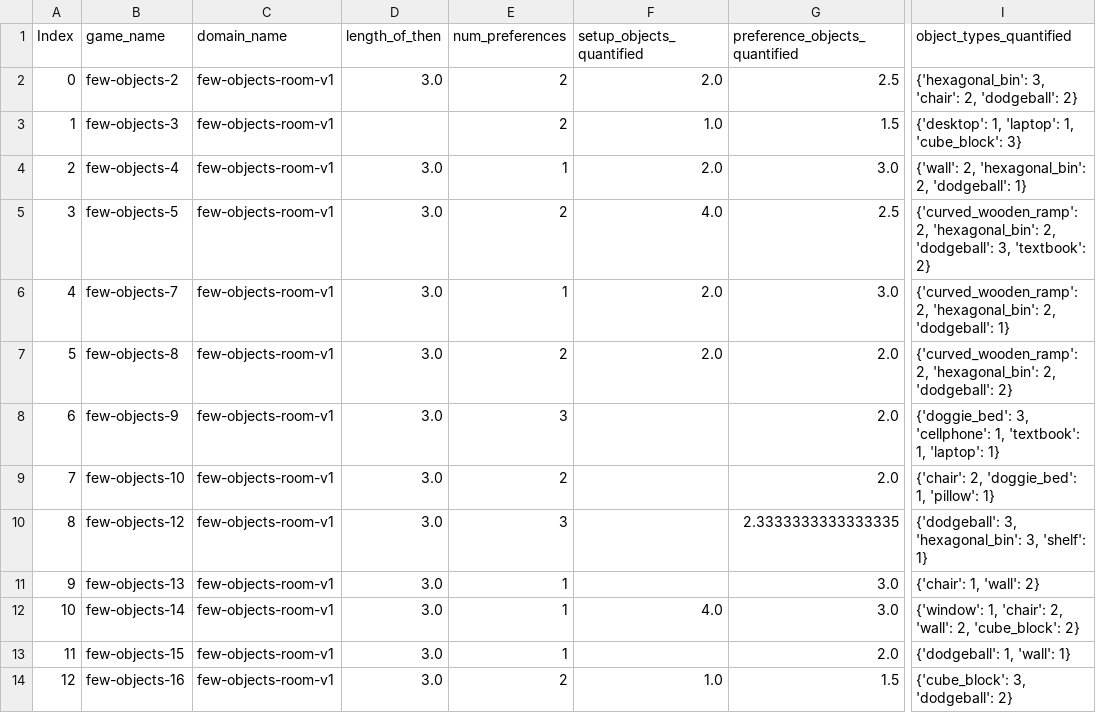
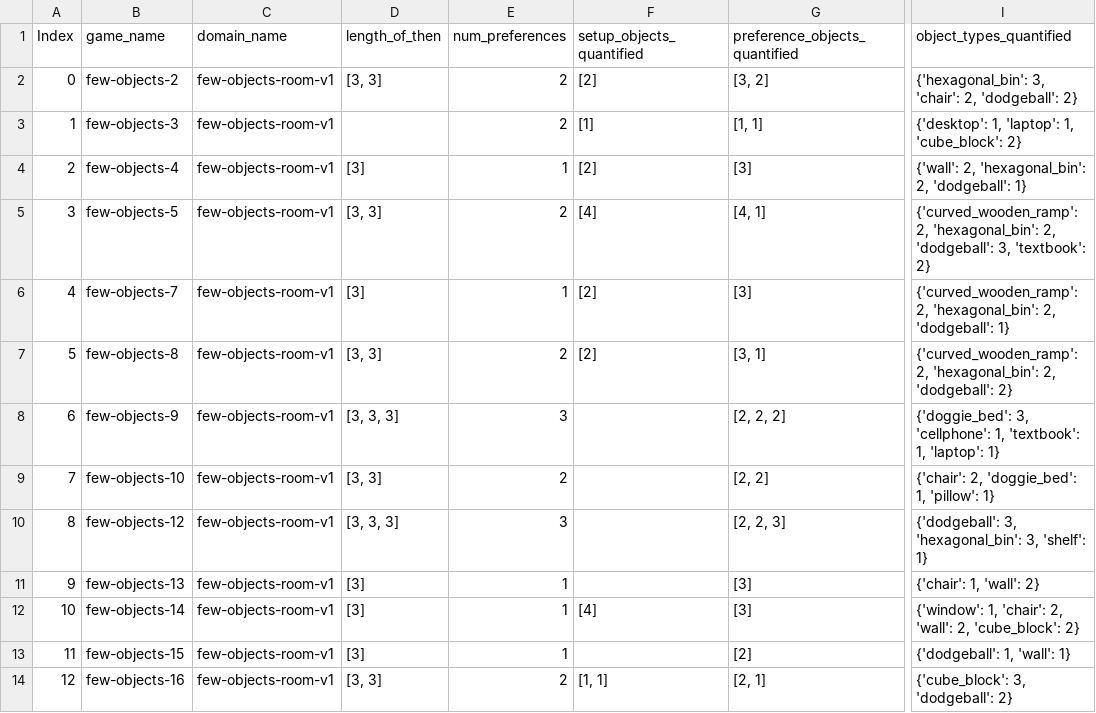
Before and after one commit to guydav/game-generation-modeling, a CSV file: dsl_statistics.csv, drawn as a sheet; only a part is shown, gaps mark what is left out; the diff covers the shown part only; the diff names each change by its address in the sheet, - before the commit and + after, or states it on an @@ line.

Commit message:
Second pass on the statistics.
* Changed the computation of some bar charts to provide non-aggregated data from the games, and aggregate (if necessary) in the notebook.
* Added a version of the co-ocurrence table sorted by the individual count of each object.
* Added a correlation table with p-values for the numeric statistics I could easily think of a way to do it for.

```diff
--- a/dsl_statistics.csv
+++ b/dsl_statistics.csv
-D2 (length_of_then): 3.0
+D2 (length_of_then): [3, 3]
-F2 (setup_objects_quantified): 2.0
+F2 (setup_objects_quantified): [2]
-G2 (preference_objects_quantified): 2.5
+G2 (preference_objects_quantified): [3, 2]
-F3 (setup_objects_quantified): 1.0
+F3 (setup_objects_quantified): [1]
-G3 (preference_objects_quantified): 1.5
+G3 (preference_objects_quantified): [1, 1]
-I3 (object_types_quantified): {'desktop': 1, 'laptop': 1, 'cube_block': 3}
+I3 (object_types_quantified): {'desktop': 1, 'laptop': 1, 'cube_block': 2}
-D4 (length_of_then): 3.0
+D4 (length_of_then): [3]
-F4 (setup_objects_quantified): 2.0
+F4 (setup_objects_quantified): [2]
-G4 (preference_objects_quantified): 3.0
+G4 (preference_objects_quantified): [3]
-D5 (length_of_then): 3.0
+D5 (length_of_then): [3, 3]
-F5 (setup_objects_quantified): 4.0
+F5 (setup_objects_quantified): [4]
-G5 (preference_objects_quantified): 2.5
+G5 (preference_objects_quantified): [4, 1]
-D6 (length_of_then): 3.0
+D6 (length_of_then): [3]
-F6:F7 (setup_objects_quantified): 2.0
+F6:F7 (setup_objects_quantified): [2]
-G6 (preference_objects_quantified): 3.0
+G6 (preference_objects_quantified): [3]
-D7 (length_of_then): 3.0
+D7 (length_of_then): [3, 3]
-G7 (preference_objects_quantified): 2.0
+G7 (preference_objects_quantified): [3, 1]
-D8 (length_of_then): 3.0
+D8 (length_of_then): [3, 3, 3]
-G8 (preference_objects_quantified): 2.0
+G8 (preference_objects_quantified): [2, 2, 2]
-D9 (length_of_then): 3.0
+D9 (length_of_then): [3, 3]
-G9 (preference_objects_quantified): 2.0
+G9 (preference_objects_quantified): [2, 2]
-D10 (length_of_then): 3.0
+D10 (length_of_then): [3, 3, 3]
-G10 (preference_objects_quantified): 2.3333333333333335
+G10 (preference_objects_quantified): [2, 2, 3]
-D11:D13 (length_of_then): 3.0
+D11:D13 (length_of_then): [3]
-G11:G12 (preference_objects_quantified): 3.0
+G11:G12 (preference_objects_quantified): [3]
-F12 (setup_objects_quantified): 4.0
+F12 (setup_objects_quantified): [4]
-G13 (preference_objects_quantified): 2.0
+G13 (preference_objects_quantified): [2]
-D14 (length_of_then): 3.0
+D14 (length_of_then): [3, 3]
-F14 (setup_objects_quantified): 1.0
+F14 (setup_objects_quantified): [1, 1]
-G14 (preference_objects_quantified): 1.5
+G14 (preference_objects_quantified): [2, 1]
```
Also changed, not shown: 143 edited cells elsewhere in this file, 5 other files.
